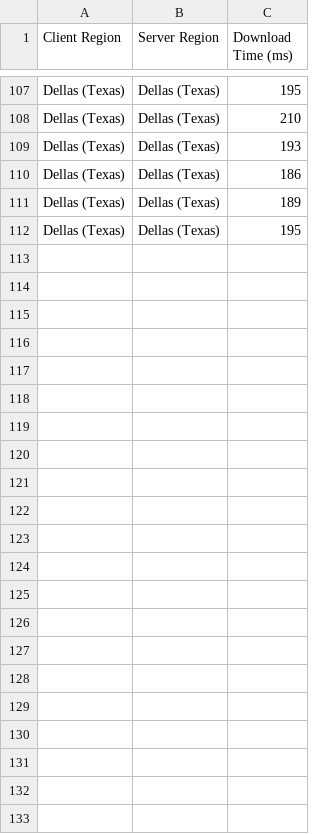
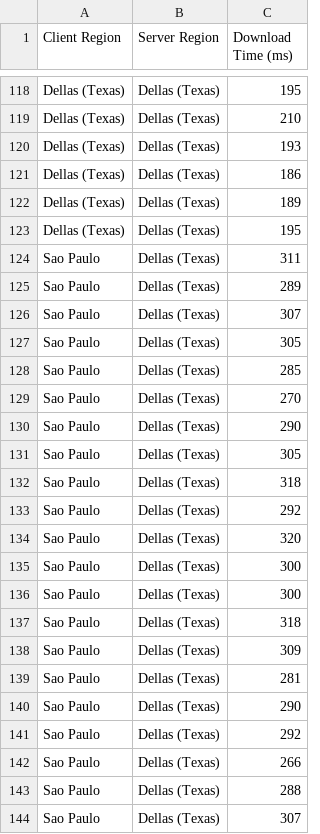
Before and after one commit to PJUllrich/rec-it, a CSV file: data/times.csv, drawn as a sheet; only a part is shown, gaps mark what is left out; the diff covers the shown part only; the diff names each change by its address in the sheet, - before the commit and + after, or states it on an @@ line.

```diff
--- a/data/times.csv
+++ b/data/times.csv
+row 124: Sao Paulo | Dellas (Texas) | 311
+row 125: Sao Paulo | Dellas (Texas) | 289
+row 126: Sao Paulo | Dellas (Texas) | 307
+row 127: Sao Paulo | Dellas (Texas) | 305
+row 128: Sao Paulo | Dellas (Texas) | 285
+row 129: Sao Paulo | Dellas (Texas) | 270
+row 130: Sao Paulo | Dellas (Texas) | 290
+row 131: Sao Paulo | Dellas (Texas) | 305
+row 132: Sao Paulo | Dellas (Texas) | 318
+row 133: Sao Paulo | Dellas (Texas) | 292
+row 134: Sao Paulo | Dellas (Texas) | 320
+row 135: Sao Paulo | Dellas (Texas) | 300
+row 136: Sao Paulo | Dellas (Texas) | 300
+row 137: Sao Paulo | Dellas (Texas) | 318
+row 138: Sao Paulo | Dellas (Texas) | 309
+row 139: Sao Paulo | Dellas (Texas) | 281
+row 140: Sao Paulo | Dellas (Texas) | 290
+row 141: Sao Paulo | Dellas (Texas) | 292
+row 142: Sao Paulo | Dellas (Texas) | 266
+row 143: Sao Paulo | Dellas (Texas) | 288
+row 144: Sao Paulo | Dellas (Texas) | 307
```
Also changed, not shown: 11 added rows elsewhere in this file, 5 other files.
